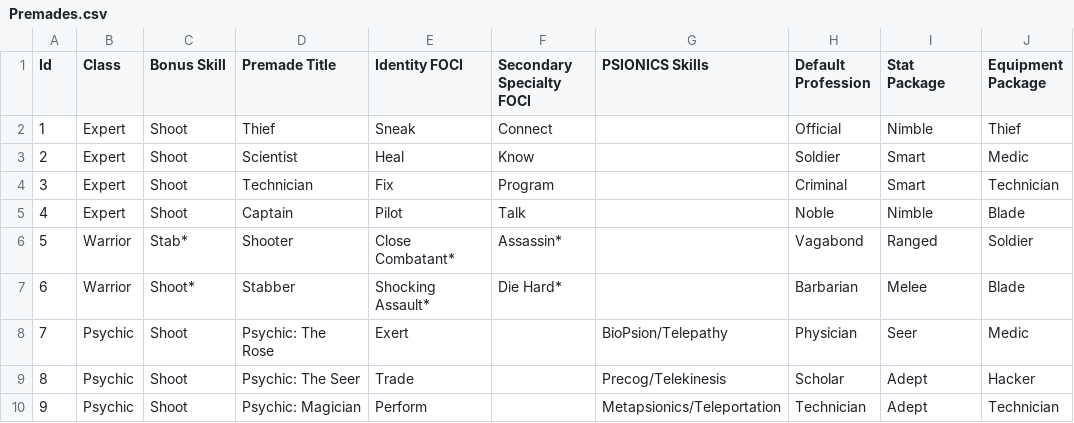
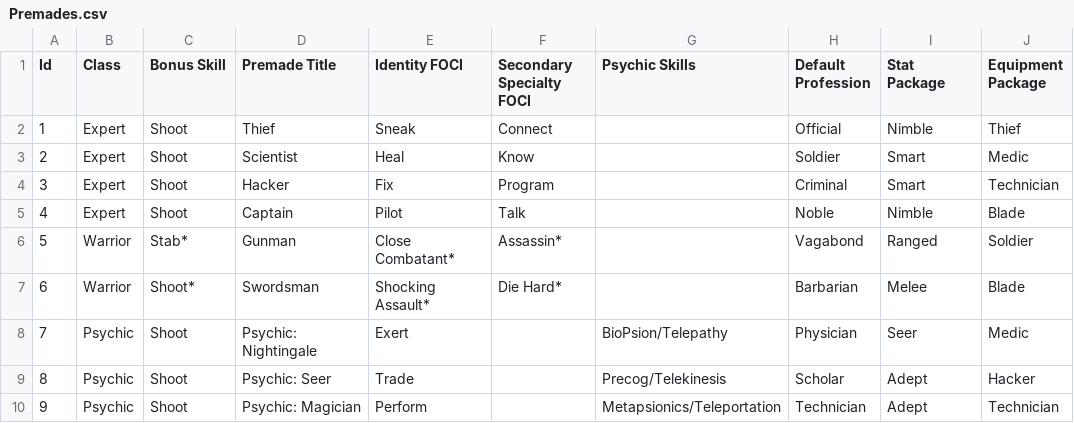
Before and after one commit to ThanksSkeleton/randomroll, a CSV file: swn_sector/CURRENT_DOCS/Premades.csv, drawn as a sheet.

Commit message:
swn premades page

```diff
--- a/swn_sector/CURRENT_DOCS/Premades.csv
+++ b/swn_sector/CURRENT_DOCS/Premades.csv
@@ -1,10 +1,10 @@
-Id,Class,Bonus Skill,Premade Title,Identity FOCI,Secondary Specialty FOCI,PSIONICS Skills,Default Profession,Stat Package,Equipment Package
+Id,Class,Bonus Skill,Premade Title,Identity FOCI,Secondary Specialty FOCI,Psychic Skills,Default Profession,Stat Package,Equipment Package
 1,Expert,Shoot,Thief,Sneak,Connect,,Official,Nimble,Thief
 2,Expert,Shoot,Scientist,Heal,Know,,Soldier,Smart,Medic
-3,Expert,Shoot,Technician,Fix,Program,,Criminal,Smart,Technician
+3,Expert,Shoot,Hacker,Fix,Program,,Criminal,Smart,Technician
 4,Expert,Shoot,Captain,Pilot,Talk,,Noble,Nimble,Blade
-5,Warrior,Stab*,Shooter,Close Combatant*,Assassin*,,Vagabond,Ranged,Soldier
-6,Warrior,Shoot*,Stabber,Shocking Assault*,Die Hard*,,Barbarian,Melee,Blade
-7,Psychic,Shoot,Psychic: The Rose,Exert,,BioPsion/Telepathy,Physician,Seer,Medic
-8,Psychic,Shoot,Psychic: The Seer,Trade,,Precog/Telekinesis,Scholar,Adept,Hacker
+5,Warrior,Stab*,Gunman,Close Combatant*,Assassin*,,Vagabond,Ranged,Soldier
+6,Warrior,Shoot*,Swordsman,Shocking Assault*,Die Hard*,,Barbarian,Melee,Blade
+7,Psychic,Shoot,Psychic: Nightingale,Exert,,BioPsion/Telepathy,Physician,Seer,Medic
+8,Psychic,Shoot,Psychic: Seer,Trade,,Precog/Telekinesis,Scholar,Adept,Hacker
 9,Psychic,Shoot,Psychic: Magician,Perform,,Metapsionics/Teleportation,Technician,Adept,Technician
```
Also changed, not shown: 5 other files.
